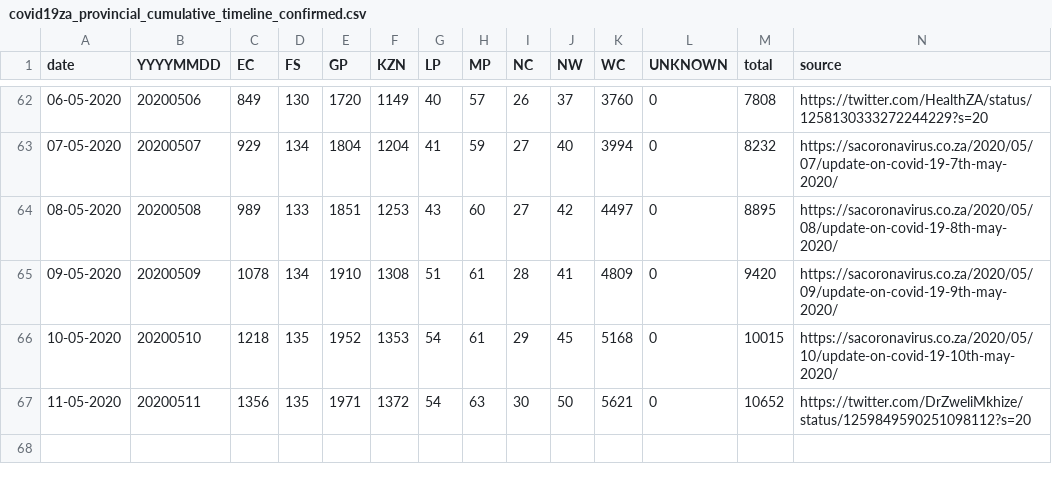
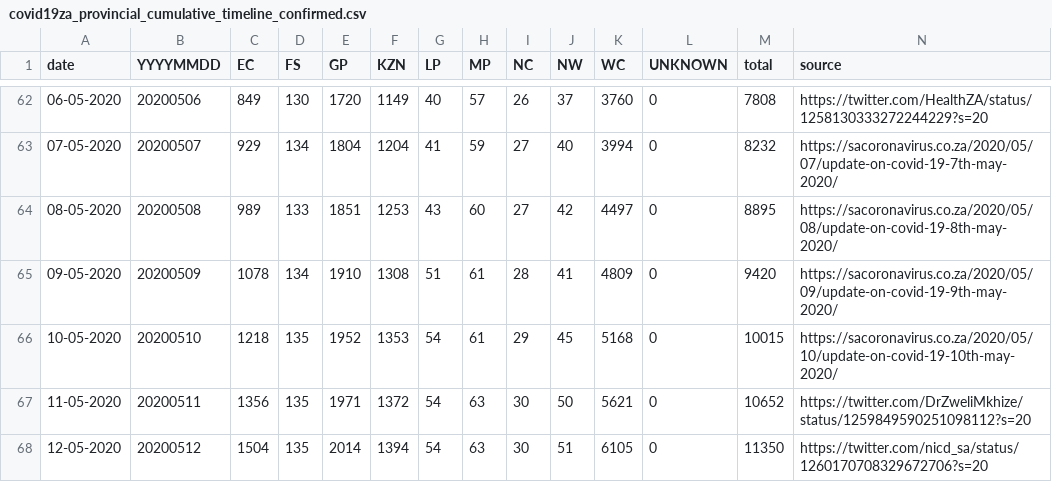
Before and after one commit to dsfsi/covid19za, a CSV file: data/covid19za_provincial_cumulative_timeline_confirmed.csv, drawn as a sheet; only a part is shown, gaps mark what is left out; the diff names each change by its address in the sheet, - before the commit and + after, or states it on an @@ line.

Commit message:
Update covid19za_provincial_cumulative_timeline_confirmed.csv

```diff
--- a/data/covid19za_provincial_cumulative_timeline_confirmed.csv
+++ b/data/covid19za_provincial_cumulative_timeline_confirmed.csv
+row 68: 12-05-2020 | 20200512 | 1504 | 135 | 2014 | 1394 | 54 | 63 | 30 | 51 | 6105 | 0 | 11350 | https://twitter.com/nicd_sa/status/1260170708329672706?s=20
```
